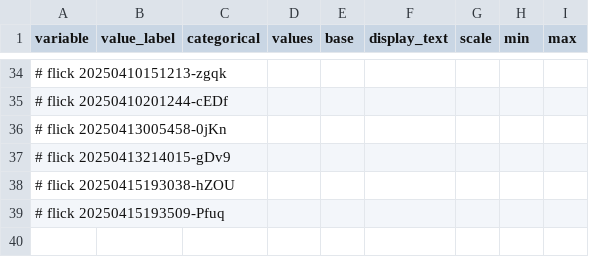
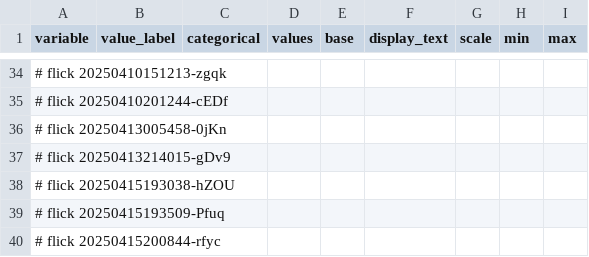
Before and after one commit to abikesa/shell-hologram, a CSV file: kitabo/ensi/ukubona/donorcase/test4/assets/csv/variable.csv, drawn as a sheet; only a part is shown, gaps mark what is left out; the diff names each change by its address in the sheet, - before the commit and + after, or states it on an @@ line.

Commit message:
kitabo/ensi/ukubona/donorcase/test4/assets/csv/variable.csv

```diff
--- a/kitabo/ensi/ukubona/donorcase/test4/assets/csv/variable.csv
+++ b/kitabo/ensi/ukubona/donorcase/test4/assets/csv/variable.csv
+row 40: # flick 20250415200844-rfyc
```
